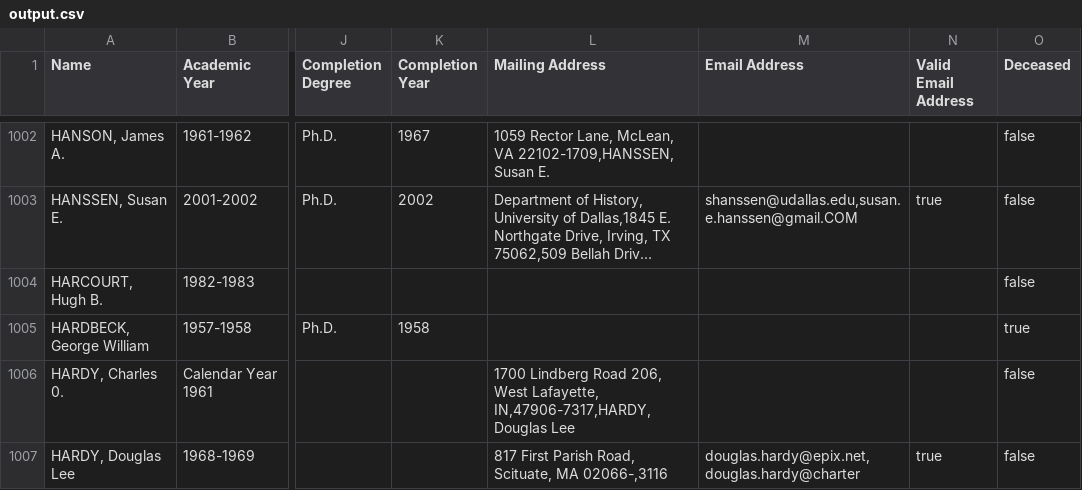
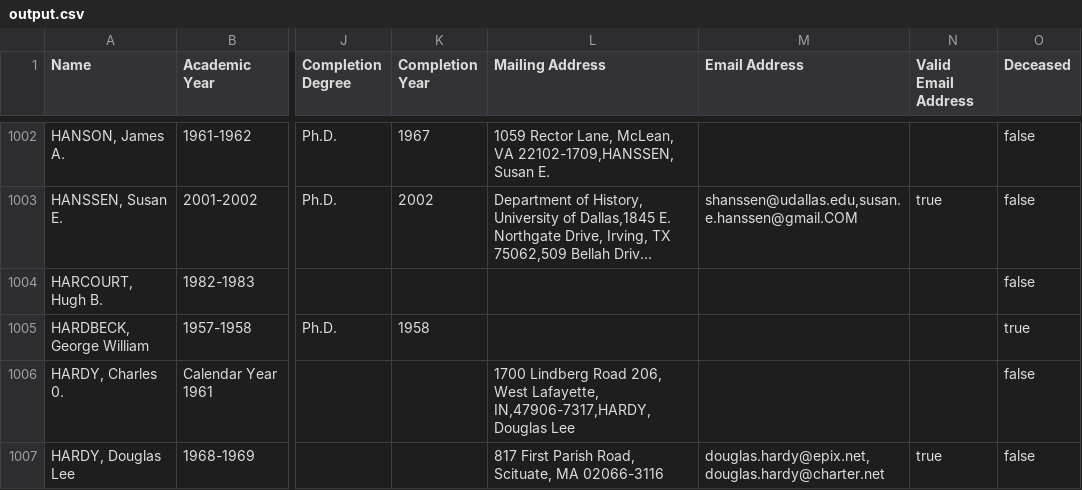
Before and after one commit to Vandivier/data-science-practice, a CSV file: js/earhart-fellows/output.csv, drawn as a sheet; only a part is shown, gaps mark what is left out; long unchanged cells end in …; the diff covers the shown part only; the diff names each change by its address in the sheet, - before the commit and + after, or states it on an @@ line.

```diff
--- a/js/earhart-fellows/output.csv
+++ b/js/earhart-fellows/output.csv
-L1007 (Mailing Address): …Scituate, MA 02066-,3116
+L1007 (Mailing Address): …Scituate, MA 02066-3116
-M1007 (Email Address): douglas.hardy@epix.net,douglas.hardy@charter
+M1007 (Email Address): douglas.hardy@epix.net,douglas.hardy@charter.net
```
Also changed, not shown: 45 edited cells elsewhere in this file, 2 other files.
